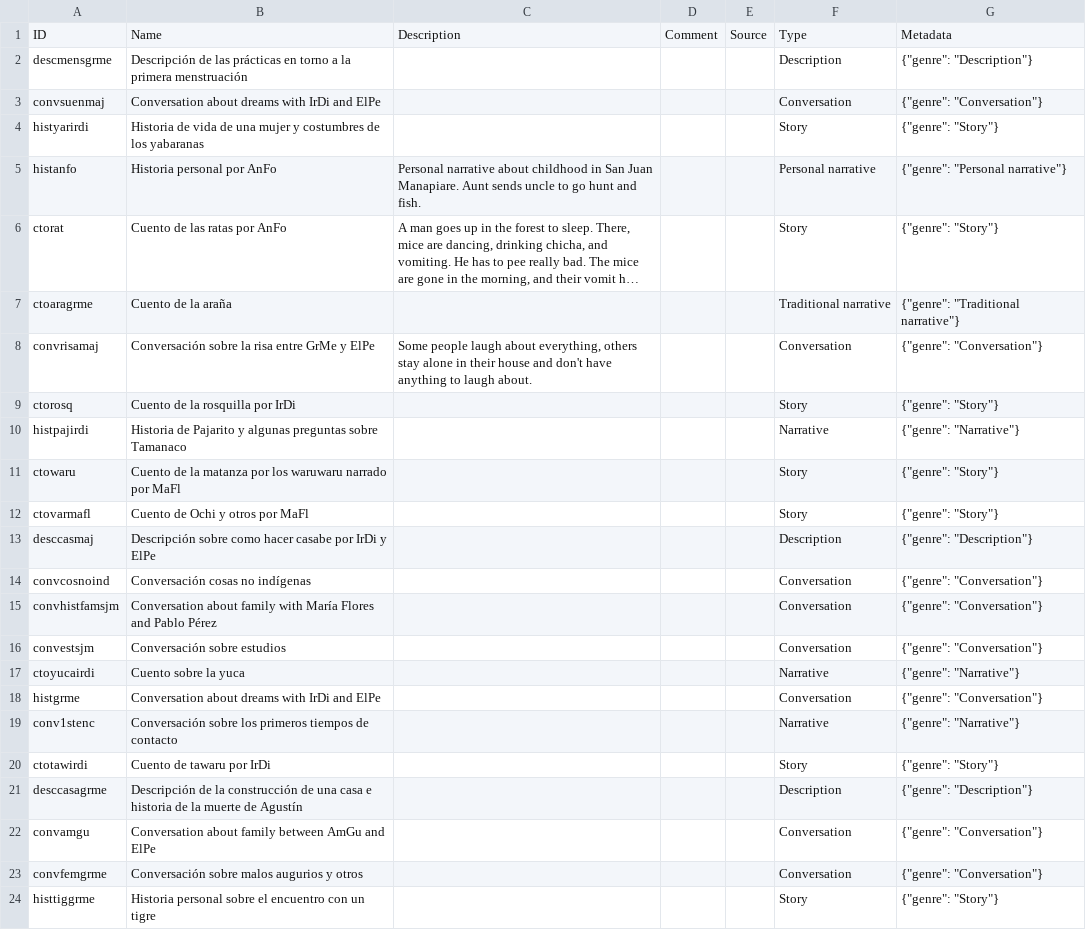
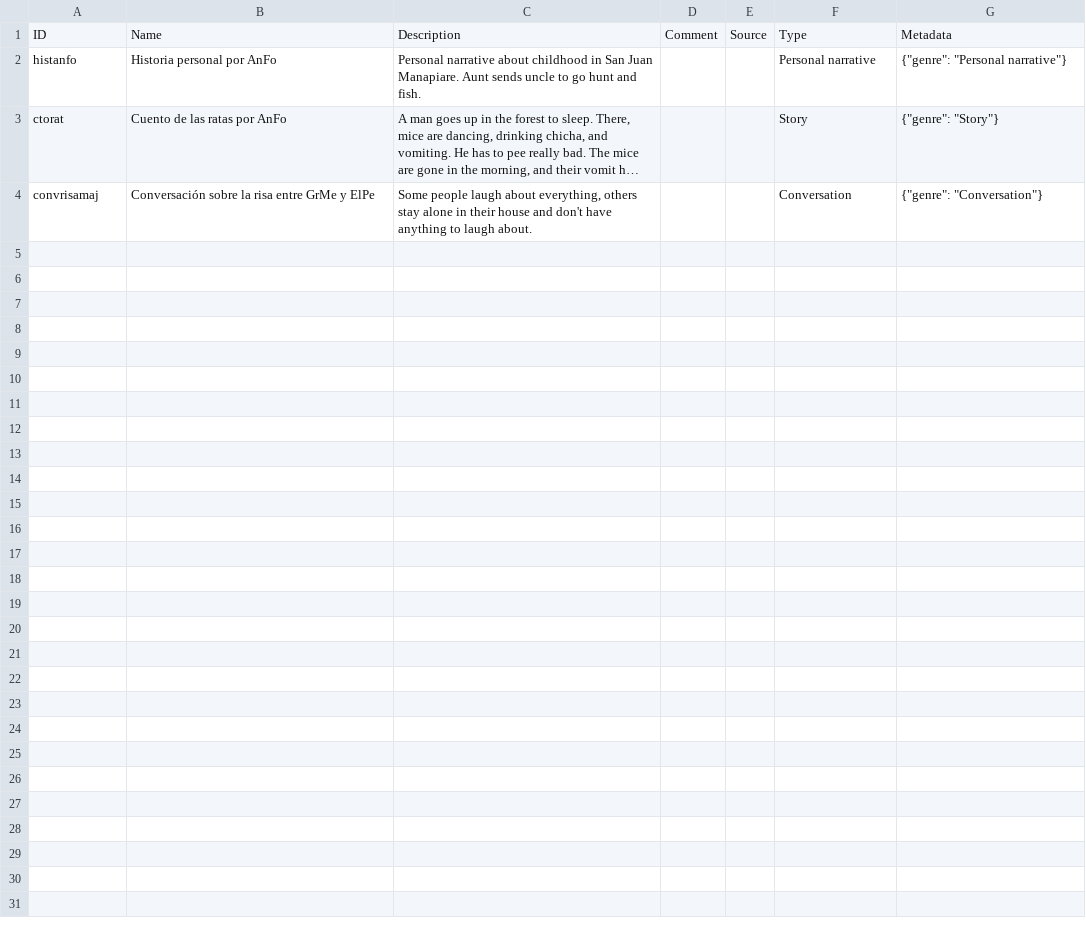
Before and after one commit to caribank/yawarana-sketch, a CSV file: cldf/texts.csv, drawn as a sheet; long unchanged cells end in …; the diff names each change by its address in the sheet, - before the commit and + after, or states it on an @@ line.

```diff
--- a/cldf/texts.csv
+++ b/cldf/texts.csv
-row 2: descmensgrme | Descripción de las prácticas en torno a la primera menstruación |  |  |  | Description | {"genre": "Description"}
-row 3: convsuenmaj | Conversation about dreams with IrDi and ElPe |  |  |  | Conversation | {"genre": "Conversation"}
-row 4: histyarirdi | Historia de vida de una mujer y costumbres de los yabaranas |  |  |  | Story | {"genre": "Story"}
-row 7: ctoaragrme | Cuento de la araña |  |  |  | Traditional narrative | {"genre": "Traditional narrative"}
-row 9: ctorosq | Cuento de la rosquilla por IrDi |  |  |  | Story | {"genre": "Story"}
-row 10: histpajirdi | Historia de Pajarito y algunas preguntas sobre Tamanaco |  |  |  | Narrative | {"genre": "Narrative"}
-row 11: ctowaru | Cuento de la matanza por los waruwaru narrado por MaFl |  |  |  | Story | {"genre": "Story"}
-row 12: ctovarmafl | Cuento de Ochi y otros por MaFl |  |  |  | Story | {"genre": "Story"}
-row 13: desccasmaj | Descripción sobre como hacer casabe por IrDi y ElPe |  |  |  | Description | {"genre": "Description"}
-row 14: convcosnoind | Conversación cosas no indígenas |  |  |  | Conversation | {"genre": "Conversation"}
-row 15: convhistfamsjm | Conversation about family with María Flores and Pablo Pérez |  |  |  | Conversation | {"genre": "Conversation"}
-row 16: convestsjm | Conversación sobre estudios |  |  |  | Conversation | {"genre": "Conversation"}
-row 17: ctoyucairdi | Cuento sobre la yuca |  |  |  | Narrative | {"genre": "Narrative"}
-row 18: histgrme | Conversation about dreams with IrDi and ElPe |  |  |  | Conversation | {"genre": "Conversation"}
-row 19: conv1stenc | Conversación sobre los primeros tiempos de contacto |  |  |  | Narrative | {"genre": "Narrative"}
-row 20: ctotawirdi | Cuento de tawaru por IrDi |  |  |  | Story | {"genre": "Story"}
-row 21: desccasagrme | Descripción de la construcción de una casa e historia de la muerte de Agustín |  |  |  | Description | {"genre": "Description"}
-row 22: convamgu | Conversation about family between AmGu and ElPe |  |  |  | Conversation | {"genre": "Conversation"}
-row 23: convfemgrme | Conversación sobre malos augurios y otros |  |  |  | Conversation | {"genre": "Conversation"}
-row 24: histtiggrme | Historia personal sobre el encuentro con un tigre |  |  |  | Story | {"genre": "Story"}
```
Also changed, not shown: cldf/examples.csv, 4 other files.
